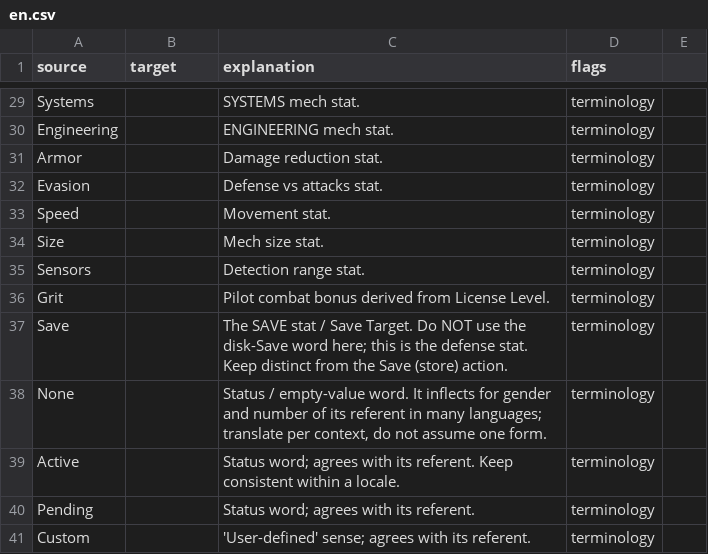
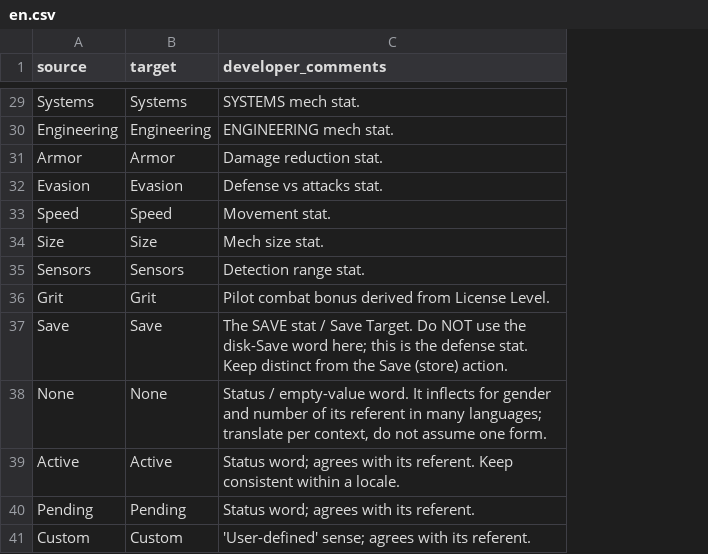
Before and after one commit to massif-press/compcon-locales, a CSV file: glossary/en.csv, drawn as a sheet; only a part is shown, gaps mark what is left out; the diff covers the shown part only; the diff names each change by its address in the sheet, - before the commit and + after, or states it on an @@ line.

```diff
--- a/glossary/en.csv
+++ b/glossary/en.csv
-column D (flags), rows 29-41: all terminology
-column E, empty
-C1: explanation
+C1: developer_comments
-B29 (target): (empty)
+B29 (target): Systems
-B30 (target): (empty)
+B30 (target): Engineering
-B31 (target): (empty)
+B31 (target): Armor
-B32 (target): (empty)
+B32 (target): Evasion
-B33 (target): (empty)
+B33 (target): Speed
-B34 (target): (empty)
+B34 (target): Size
-B35 (target): (empty)
+B35 (target): Sensors
-B36 (target): (empty)
+B36 (target): Grit
-B37 (target): (empty)
+B37 (target): Save
-B38 (target): (empty)
+B38 (target): None
-B39 (target): (empty)
+B39 (target): Active
-B40 (target): (empty)
+B40 (target): Pending
-B41 (target): (empty)
+B41 (target): Custom
```
Also changed, not shown: 27 edited cells elsewhere in this file, 1 other file.
